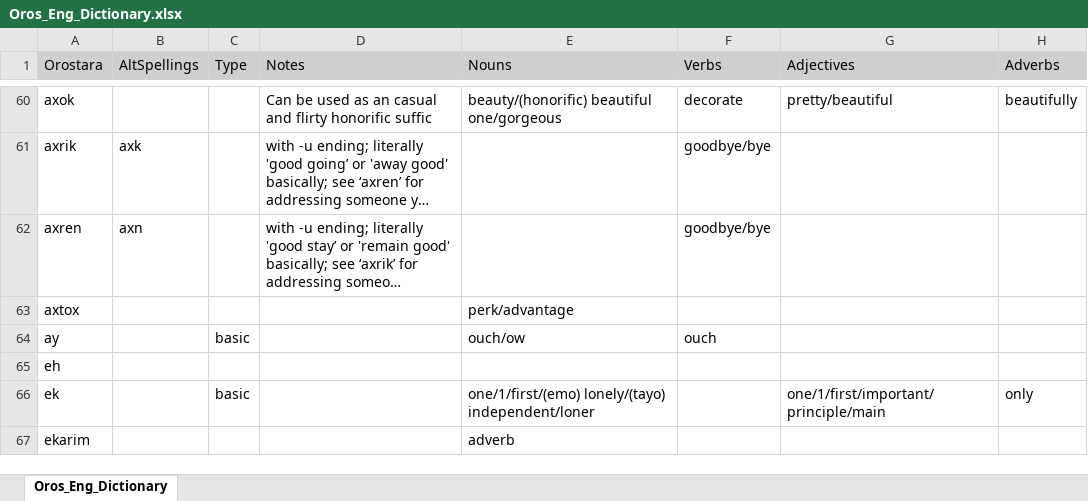
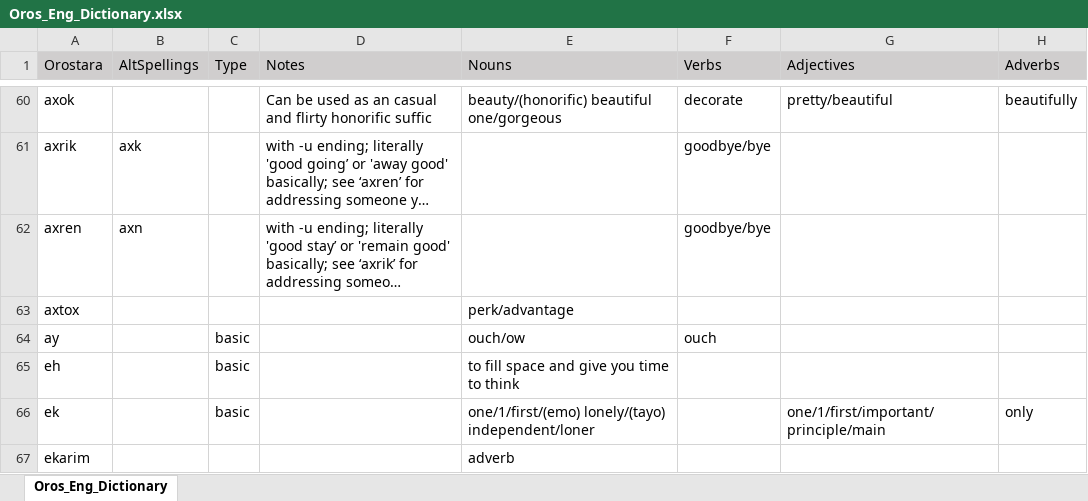
Before and after one commit to orostara/Orostara-Dictionary, an Excel workbook: files/Oros_Eng_Dictionary.xlsx, sheet Oros_Eng_Dictionary, drawn as a sheet; only a part is shown, gaps mark what is left out; long unchanged cells end in …; values as stored, in another font and other column widths than the file's, no borders; table styles not drawn; the diff names each change by its address in the sheet, - before the commit and + after, or states it on an @@ line.

```diff
--- a/files/Oros_Eng_Dictionary.xlsx (sheet Oros_Eng_Dictionary)
+++ b/files/Oros_Eng_Dictionary.xlsx (sheet Oros_Eng_Dictionary)
-C65 (Type): (empty)
+C65 (Type): basic
-E65 (Nouns): (empty)
+E65 (Nouns): to fill space and give you time to think
```
Also changed, not shown: 3 other files.
